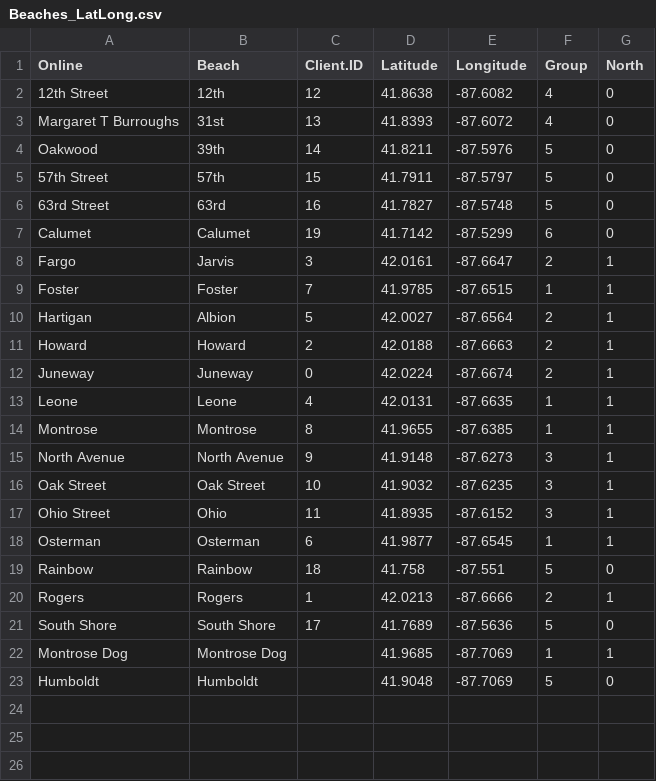
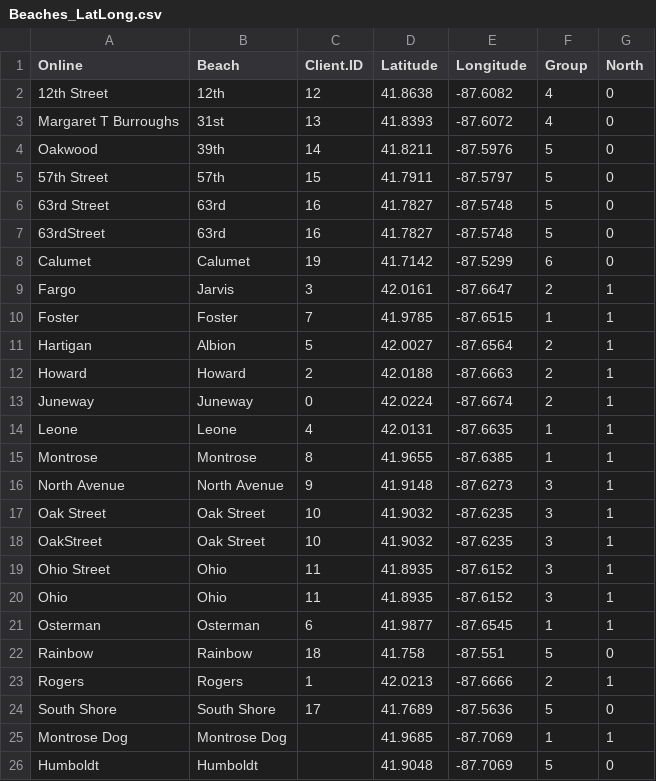
Before and after one commit to Chicago/clear-water, a CSV file: python_src/Beaches_LatLong.csv, drawn as a sheet.

```diff
--- a/python_src/Beaches_LatLong.csv
+++ b/python_src/Beaches_LatLong.csv
@@ -6,2 +6,3 @@ Oakwood,39th,14,41.8211,-87.5976,5,0
 63rd Street,63rd,16,41.7827,-87.5748,5,0
+63rdStreet,63rd,16,41.7827,-87.5748,5,0
 Calumet,Calumet ,19,41.7142,-87.5299,6,0
@@ -16,3 +17,5 @@ North Avenue,North Avenue,9,41.9148,-87.6273,3,1
 Oak Street,Oak Street,10,41.9032,-87.6235,3,1
+OakStreet,Oak Street,10,41.9032,-87.6235,3,1
 Ohio Street,Ohio,11,41.8935,-87.6152,3,1
+Ohio ,Ohio,11,41.8935,-87.6152,3,1
 Osterman,Osterman,6,41.9877,-87.6545,1,1
```
Also changed, not shown: 10 other files.
